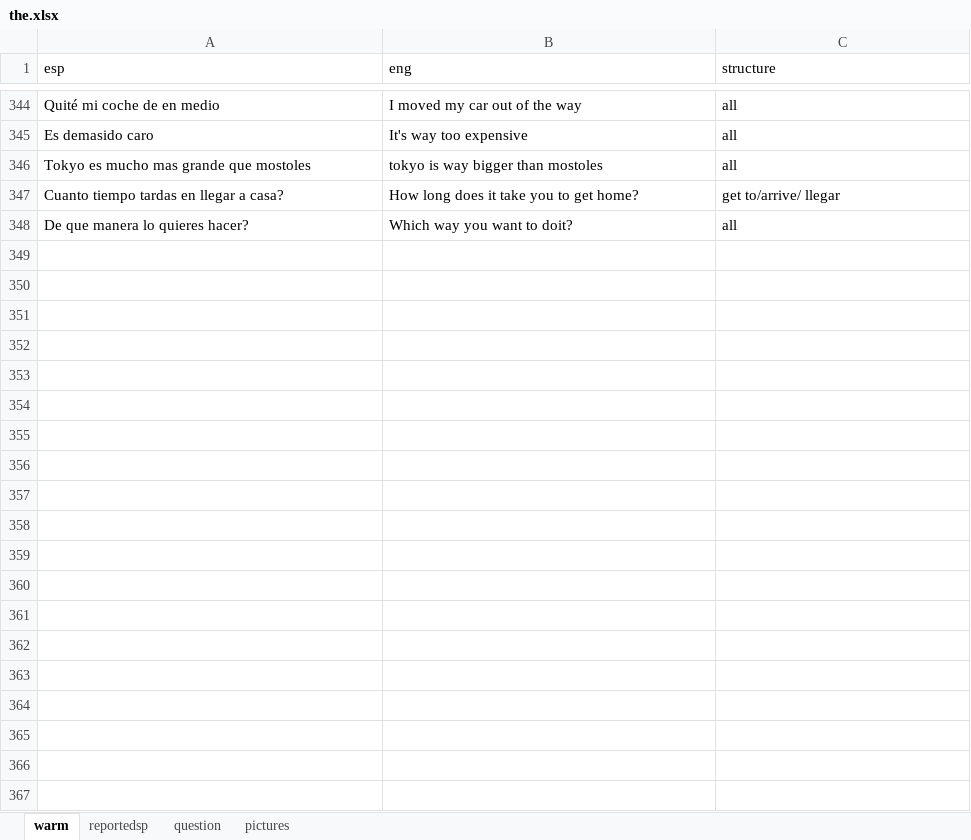
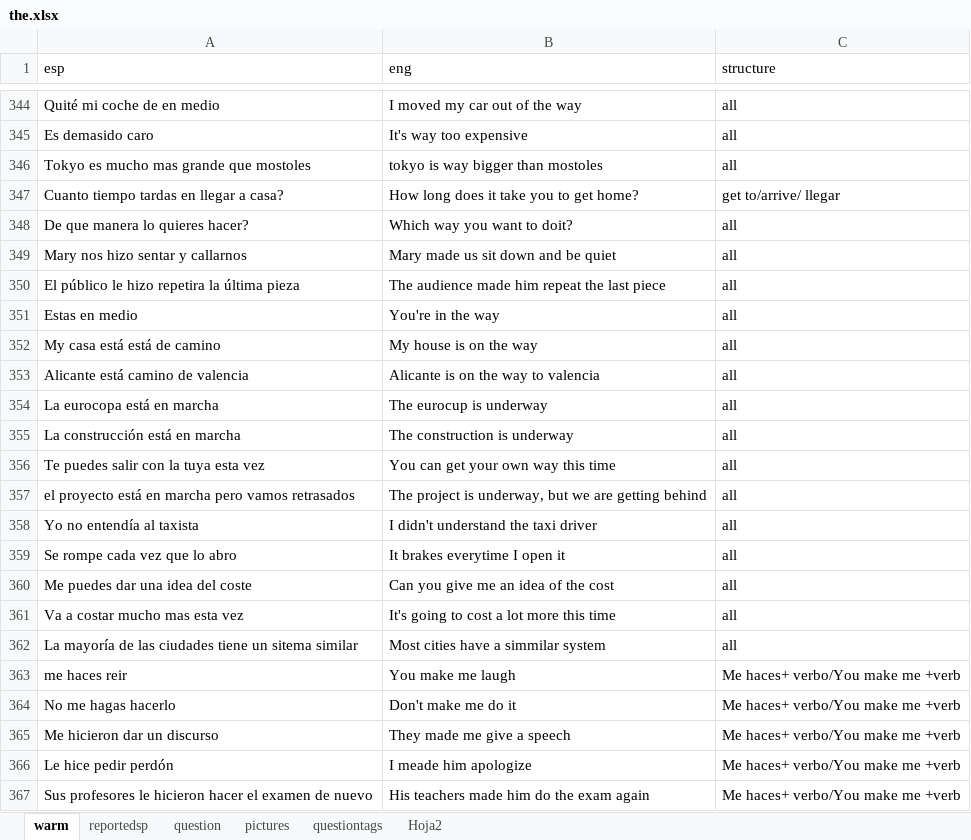
Before and after one commit to alcaloide2000/theec7, an Excel workbook: src/assets/the.xlsx, sheet warm, drawn as a sheet; only a part is shown, gaps mark what is left out; values as stored, in another font and other column widths than the file's, no borders; table styles not drawn; the diff covers the shown part only; the diff names each change by its address in the sheet, - before the commit and + after, or states it on an @@ line.

Commit message:
Add files via upload

```diff
--- a/src/assets/the.xlsx (sheet warm)
+++ b/src/assets/the.xlsx (sheet warm)
+sheet tab: questiontags
+sheet tab: Hoja2
+row 349: Mary nos hizo sentar y callarnos | Mary made us sit down and be quiet | all
+row 350: El público le hizo repetira la última pieza | The audience made him repeat the last piece | all
+row 351: Estas en medio | You're in the way | all
+row 352: My casa está está de camino | My house is on the way | all
+row 353: Alicante está camino de valencia | Alicante is on the way to valencia | all
+row 354: La eurocopa está en marcha | The eurocup is underway | all
+row 355: La construcción está en marcha | The construction is underway | all
+row 356: Te puedes salir con la tuya esta vez | You can get your own way this time | all
+row 357: el proyecto está en marcha pero vamos retrasados | The project is underway, but we are getting behind | all
+row 358: Yo no entendía al taxista | I didn't understand the taxi driver | all
+row 359: Se rompe cada vez que lo abro | It brakes everytime I open it | all
+row 360: Me puedes dar una idea del coste | Can you give me an idea of the cost | all
+row 361: Va a costar mucho mas esta vez | It's going to cost a lot more this time | all
+row 362: La mayoría de las ciudades tiene un sitema similar | Most cities have a simmilar system | all
+row 363: me haces reir | You make me laugh | Me haces+ verbo/You make me +verb
+row 364: No me hagas hacerlo | Don't make me do it | Me haces+ verbo/You make me +verb
+row 365: Me hicieron dar un discurso | They made me give a speech | Me haces+ verbo/You make me +verb
+row 366: Le hice pedir perdón | I meade him apologize | Me haces+ verbo/You make me +verb
+row 367: Sus profesores le hicieron hacer el examen de nuevo | His teachers made him do the exam again | Me haces+ verbo/You make me +verb
```
Also changed, not shown: 49 added rows and 19 edited cells elsewhere in this sheet, charts or pictures.
